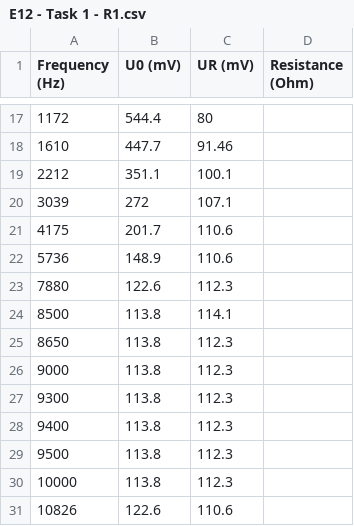
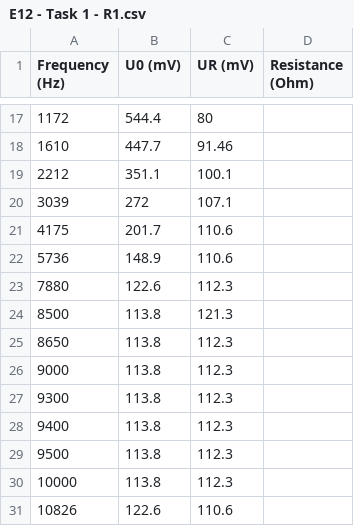
Before and after one commit to kundiilona/GP2, a CSV file: E12 - Task 1 - R1.csv, drawn as a sheet; only a part is shown, gaps mark what is left out.

Commit message:
Update E12 - Task 1 - R1.csv

```diff
--- a/E12 - Task 1 - R1.csv
+++ b/E12 - Task 1 - R1.csv
@@ -23,3 +23,3 @@ Frequency (Hz),U0 (mV),UR (mV),Resistance (Ohm)
 7880,122.6,112.3,
-8500,113.8,114.1,
+8500,113.8,121.3,
 8650,113.8,112.3,
```
